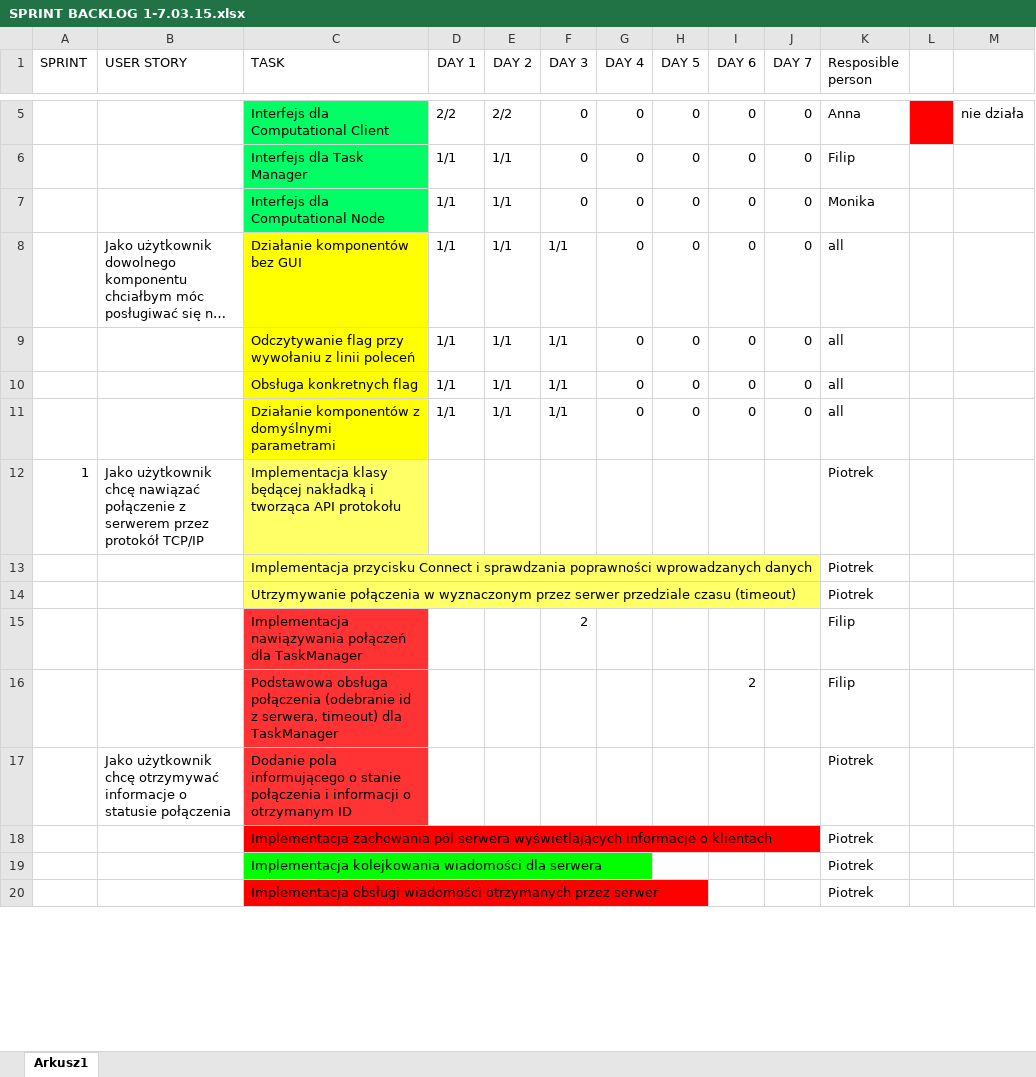
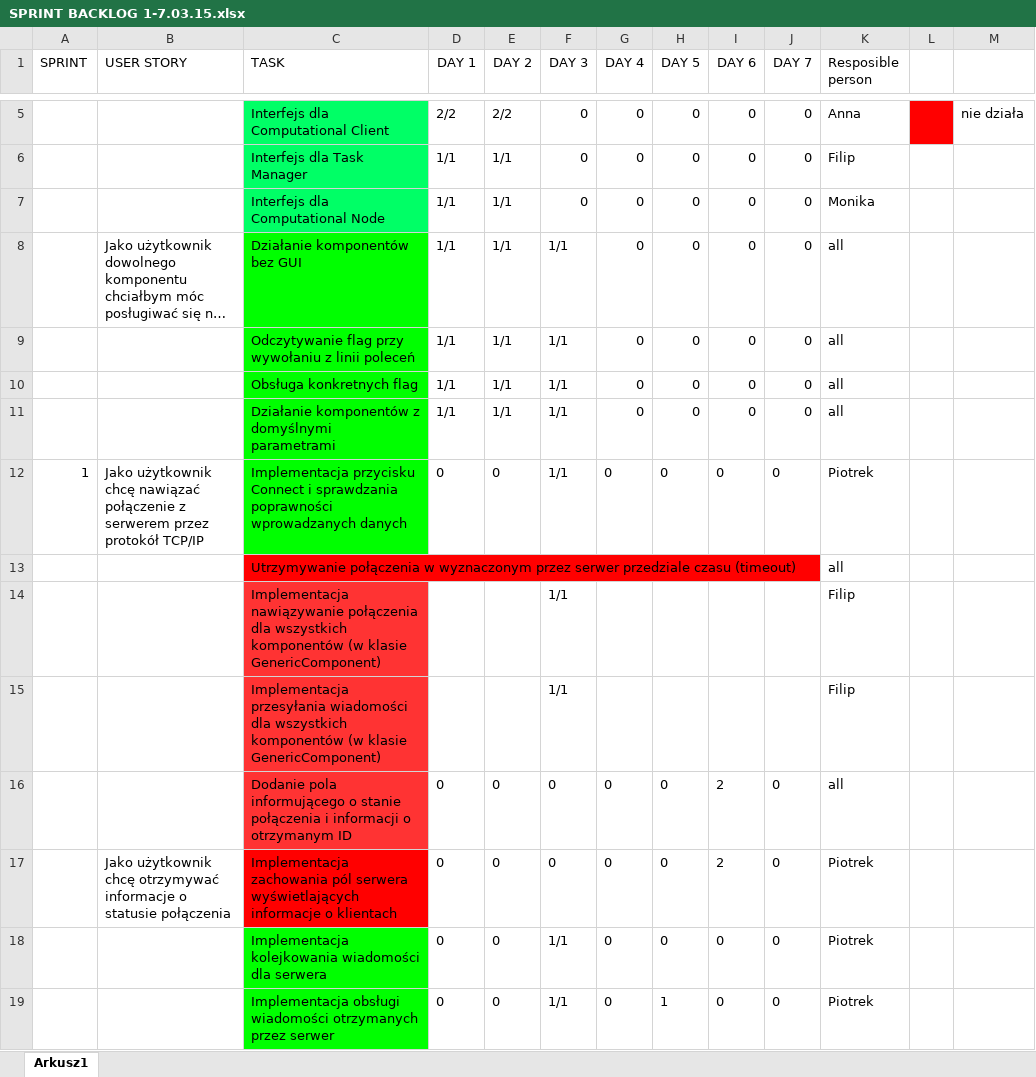
Before and after one commit to Waszker/IO_projekt, an Excel workbook: ComputationalCluster/doc/SPRINT BACKLOG 1-7.03.15.xlsx, sheet Arkusz1, drawn as a sheet; only a part is shown, gaps mark what is left out; long unchanged cells end in …; values as stored, in another font and other column widths than the file's, no borders; removed rows and columns are numbered as before the commit, all else as after; the diff covers the shown part only; the diff names each change by its address in the sheet, - before the commit and + after, or states it on an @@ line.

Commit message:
Updated backlog.

```diff
--- a/ComputationalCluster/doc/SPRINT BACKLOG 1-7.03.15.xlsx (sheet Arkusz1)
+++ b/ComputationalCluster/doc/SPRINT BACKLOG 1-7.03.15.xlsx (sheet Arkusz1)
-C8:C11 fill: #FFFF00
+C8:C11 fill: #00FF00
-row 12: 1 | Jako użytkownik chcę nawiązać połączenie z serwerem przez protokół TCP/IP | Implementacja klasy będącej nakładką i tworząca API protokołu |  |  |  |  |  |  |  | Piotrek
-A12 (SPRINT): (empty)
+A12 (SPRINT): 1
-B12 (USER STORY): (empty)
+B12 (USER STORY): Jako użytkownik chcę nawiązać połączenie z serwerem przez protokół TCP/IP
-C12 fill: #FFFF66
+C12 fill: #00FF00
-D12 (DAY 1): (empty)
+D12 (DAY 1): 0
-E12 (DAY 2): (empty)
+E12 (DAY 2): 0
-F12 (DAY 3): (empty)
+F12 (DAY 3): 1/1
-G12 (DAY 4): (empty)
+G12 (DAY 4): 0
-H12 (DAY 5): (empty)
+H12 (DAY 5): 0
-I12 (DAY 6): (empty)
+I12 (DAY 6): 0
-J12 (DAY 7): (empty)
+J12 (DAY 7): 0
-C13 fill: #FFFF66
+C13 fill: #FF0000
-K13 (Resposible person): Piotrek
+K13 (Resposible person): all
-row 15:  |  | Implementacja nawiązywania połączeń dla TaskManager |  |  | 2 |  |  |  |  | Filip
-row 16:  |  | Podstawowa obsługa połączenia (odebranie id z serwera, timeout) dla TaskManager |  |  |  |  |  | 2 |  | Filip
+row 14:  |  | Implementacja nawiązywanie połączenia dla wszystkich komponentów (w klasie GenericComponent) |  |  | 1/1 |  |  |  |  | Filip
+row 15:  |  | Implementacja przesyłania wiadomości dla wszystkich komponentów (w klasie GenericComponent) |  |  | 1/1 |  |  |  |  | Filip
-B16 (USER STORY): Jako użytkownik chcę otrzymywać informacje o statusie połączenia
+B16 (USER STORY): (empty)
-D16:D19 (DAY 1): (empty)
+D16:D19 (DAY 1): 0
-E16:E19 (DAY 2): (empty)
+E16:E19 (DAY 2): 0
-F16:F17 (DAY 3): (empty)
+F16:F17 (DAY 3): 0
-G16:G19 (DAY 4): (empty)
+G16:G19 (DAY 4): 0
-H16:H18 (DAY 5): (empty)
+H16:H18 (DAY 5): 0
-I16:I17 (DAY 6): (empty)
+I16:I17 (DAY 6): 2
-J16:J19 (DAY 7): (empty)
+J16:J19 (DAY 7): 0
-K16 (Resposible person): Piotrek
+K16 (Resposible person): all
-B17 (USER STORY): (empty)
+B17 (USER STORY): Jako użytkownik chcę otrzymywać informacje o statusie połączenia
-F18:F19 (DAY 3): (empty)
+F18:F19 (DAY 3): 1/1
-I18:I19 (DAY 6): (empty)
+I18:I19 (DAY 6): 0
-C19 fill: #FF0000
+C19 fill: #00FF00
-H19 (DAY 5): (empty)
+H19 (DAY 5): 1
```
Also changed, not shown: 2 added rows, 1 removed row and 1 edited cell elsewhere in this sheet.
